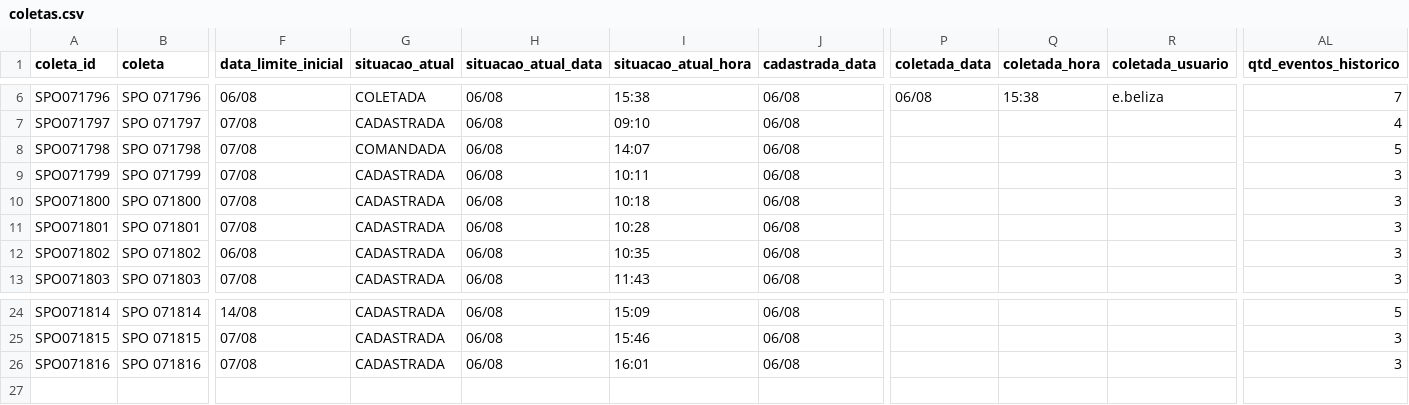
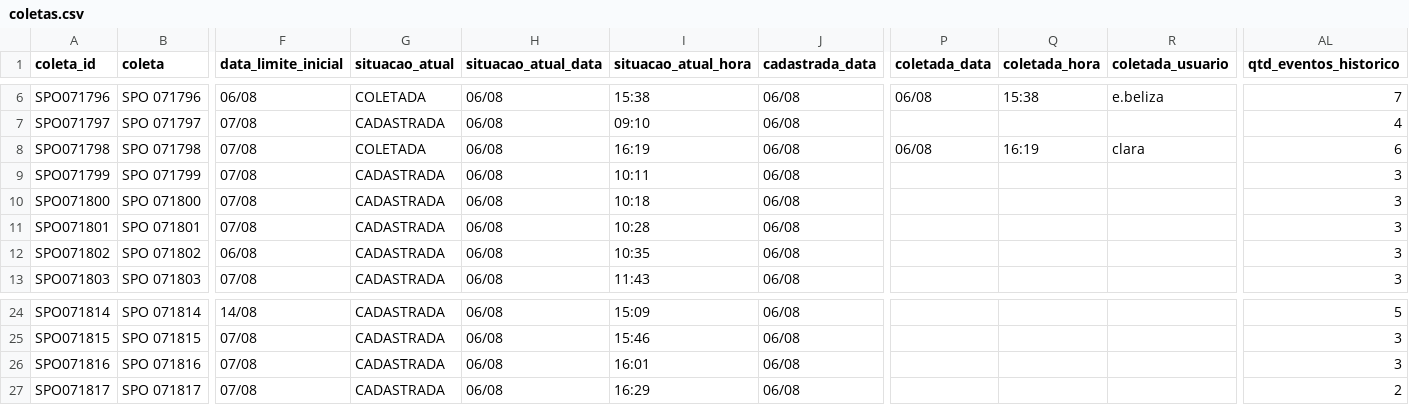
Before and after one commit to binhotransportes15/coletas-ace, a CSV file: dashboard/data/coletas.csv, drawn as a sheet; only a part is shown, gaps mark what is left out; rows hold the shown columns only; the diff names each change by its address in the sheet, - before the commit and + after, or states it on an @@ line.

Commit message:
chore(ace): atualiza projeto 2026-08-07 08:33

```diff
--- a/dashboard/data/coletas.csv
+++ b/dashboard/data/coletas.csv
-G8 (situacao_atual): COMANDADA
+G8 (situacao_atual): COLETADA
-I8 (situacao_atual_hora): 14:07
+I8 (situacao_atual_hora): 16:19
-P8 (coletada_data): (empty)
+P8 (coletada_data): 06/08
-Q8 (coletada_hora): (empty)
+Q8 (coletada_hora): 16:19
-R8 (coletada_usuario): (empty)
+R8 (coletada_usuario): clara
-AL8 (qtd_eventos_historico): 5
+AL8 (qtd_eventos_historico): 6
+row 27: SPO071817 | SPO 071817 | 07/08 | CADASTRADA | 06/08 | 16:29 | 06/08 |  |  |  | 2
```
Also changed, not shown: dashboard/data/armazem/veiculos_78.csv, dashboard/data/coletas_103.csv, 4 other files.
